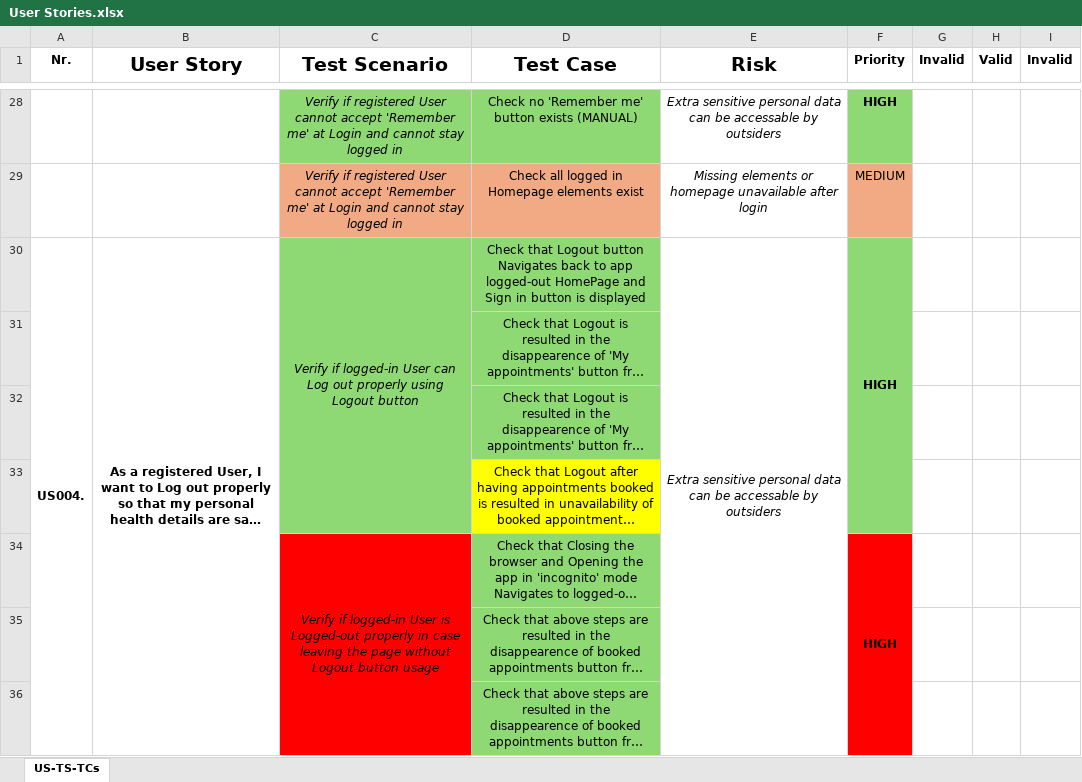
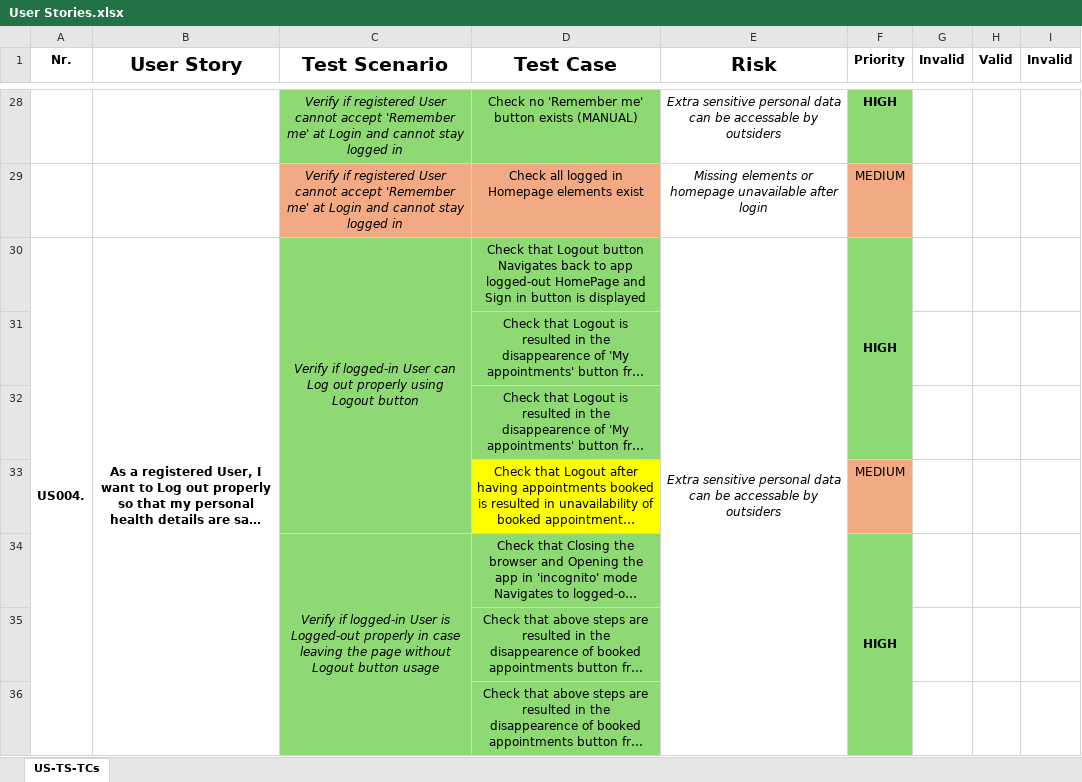
Before and after one commit to pasztorz/kdt-pom-Selenium-project, an Excel workbook: User Stories.xlsx, sheet US-TS-TCs, drawn as a sheet; only a part is shown, gaps mark what is left out; long unchanged cells end in …; values as stored, in another font and other column widths than the file's, no borders; the diff covers the shown part only; the diff names each change by its address in the sheet, - before the commit and + after, or states it on an @@ line.

Commit message:
add_comment_about_test_fix_+_update_'User Stories.xlsx'

```diff
--- a/User Stories.xlsx (sheet US-TS-TCs)
+++ b/User Stories.xlsx (sheet US-TS-TCs)
-F30:F33 merged
+F30:F32 merged
-F31:F32 fill: #8ED973
+F31:F32 fill: none
-F33 (Priority): (empty)
+F33 (Priority): MEDIUM
-F33 fill: #8ED973
+F33 fill: #F2AA84
-C34:C35 fill: #FF0000
+C34:C35 fill: #8ED973
-F34 fill: #FF0000
+F34 fill: #8ED973
-F34:F43 merged
+F34:F42 merged
-F35 fill: #FF0000
+F35 fill: none
-C36 fill: none
+C36 fill: #8ED973
```
Also changed, not shown: 2 edited cells and cell formats elsewhere in this sheet, 1 other file.
